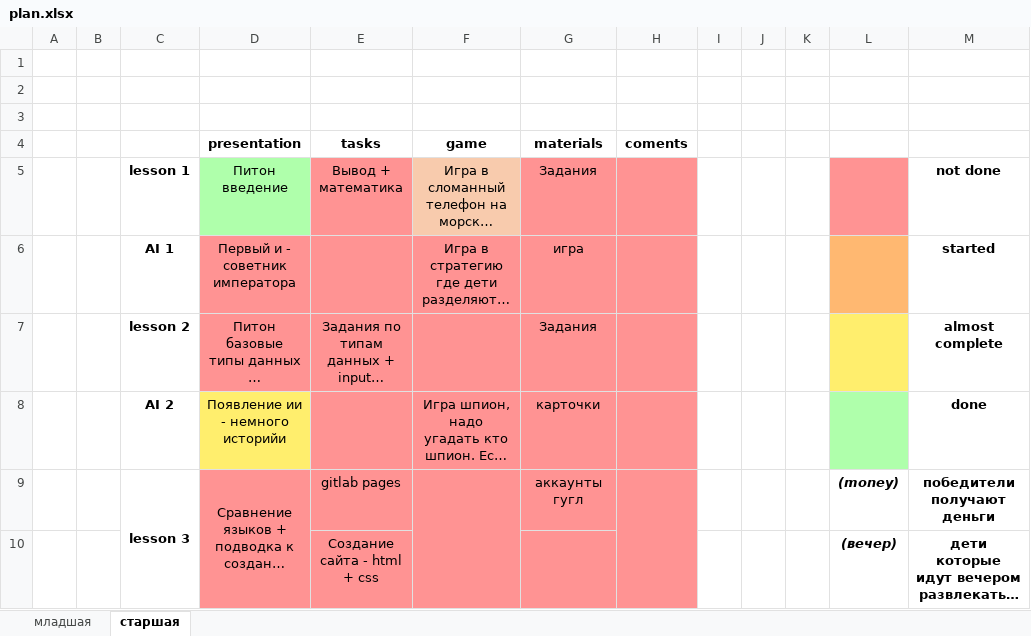
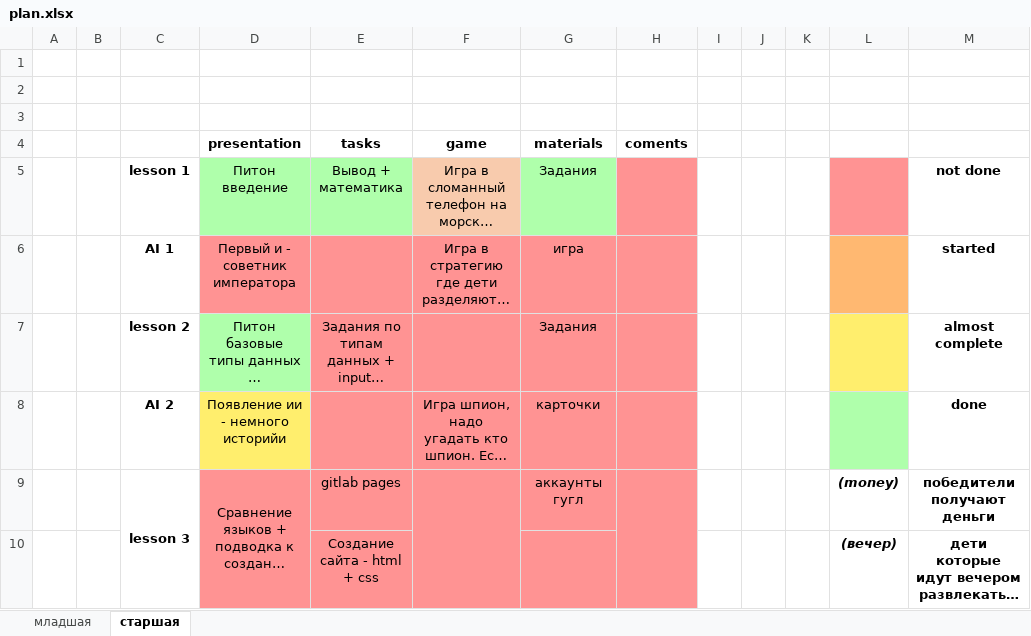
Before and after one commit to RobertsRob/HelloItCamp2025, an Excel workbook: plan.xlsx, sheet старшая, drawn as a sheet; only a part is shown; long unchanged cells end in …; values as stored, in another font and other column widths than the file's, no borders; the diff names each change by its address in the sheet, - before the commit and + after, or states it on an @@ line.

Commit message:
Updated plan.xlsx

```diff
--- a/plan.xlsx (sheet старшая)
+++ b/plan.xlsx (sheet старшая)
-E5 fill: #FF9393
+E5 fill: #AFFFAB
-G5 fill: #FF9393
+G5 fill: #AFFFAB
-D7 fill: #FF9393
+D7 fill: #AFFFAB
```
